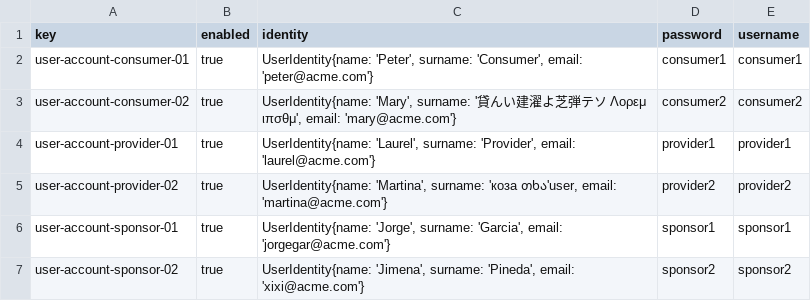
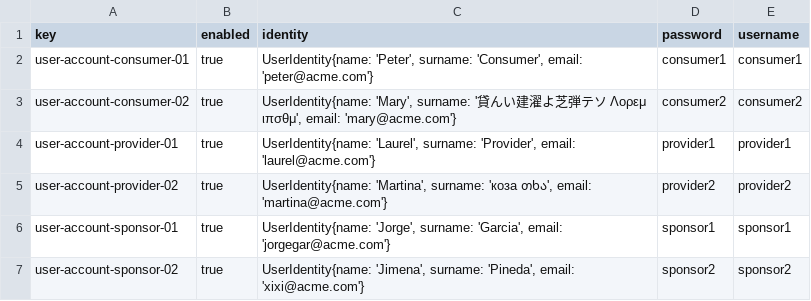
Before and after one commit to josrojrom1/DP2-G27-Acme, a CSV file: src/main/webapp/WEB-INF/resources/sample-data/user-account.csv, drawn as a sheet.

Commit message:
Arreglado error en user-account.csv

```diff
--- a/src/main/webapp/WEB-INF/resources/sample-data/user-account.csv
+++ b/src/main/webapp/WEB-INF/resources/sample-data/user-account.csv
@@ -4,3 +4,3 @@ user-account-consumer-02,true,"UserIdentity{name: 'Mary', surname: '貸んい建
 user-account-provider-01,true,"UserIdentity{name: 'Laurel', surname: 'Provider', email: 'laurel@acme.com'}",provider1,provider1
-user-account-provider-02,true,"UserIdentity{name: 'Martina', surname: 'коза თხა'user, email: 'martina@acme.com'}",provider2,provider2
+user-account-provider-02,true,"UserIdentity{name: 'Martina', surname: 'коза თხა', email: 'martina@acme.com'}",provider2,provider2
 user-account-sponsor-01,true,"UserIdentity{name: 'Jorge', surname: 'Garcia', email: 'jorgegar@acme.com'}",sponsor1,sponsor1
```
Also changed, not shown: src/main/webapp/WEB-INF/resources/sample-data/sponsor.csv.
